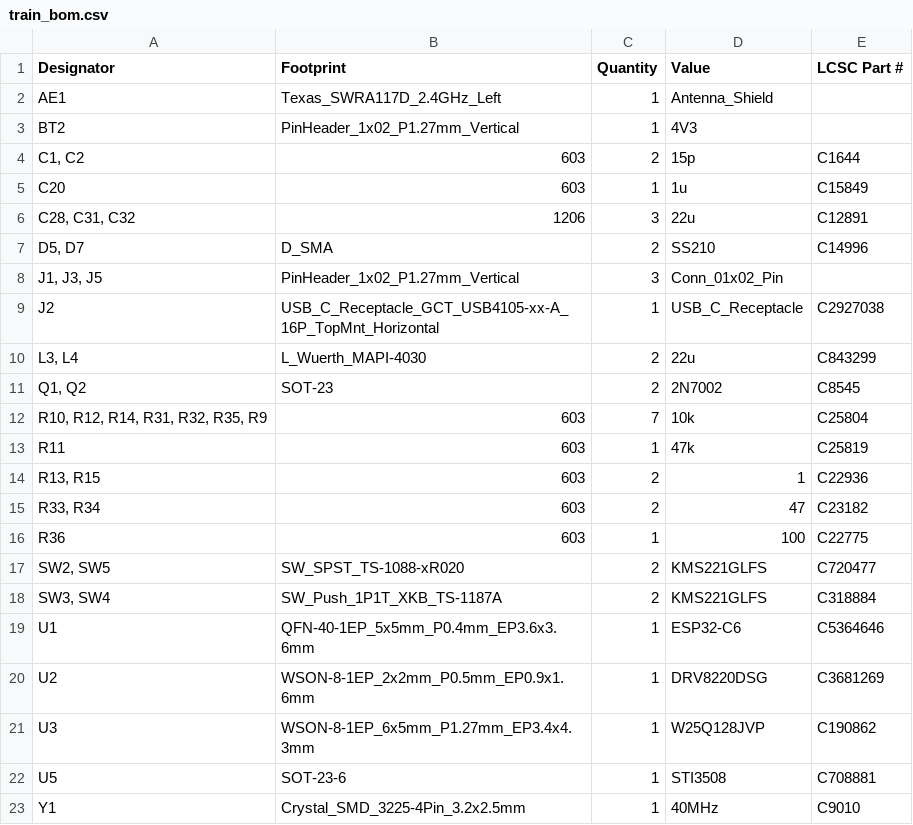
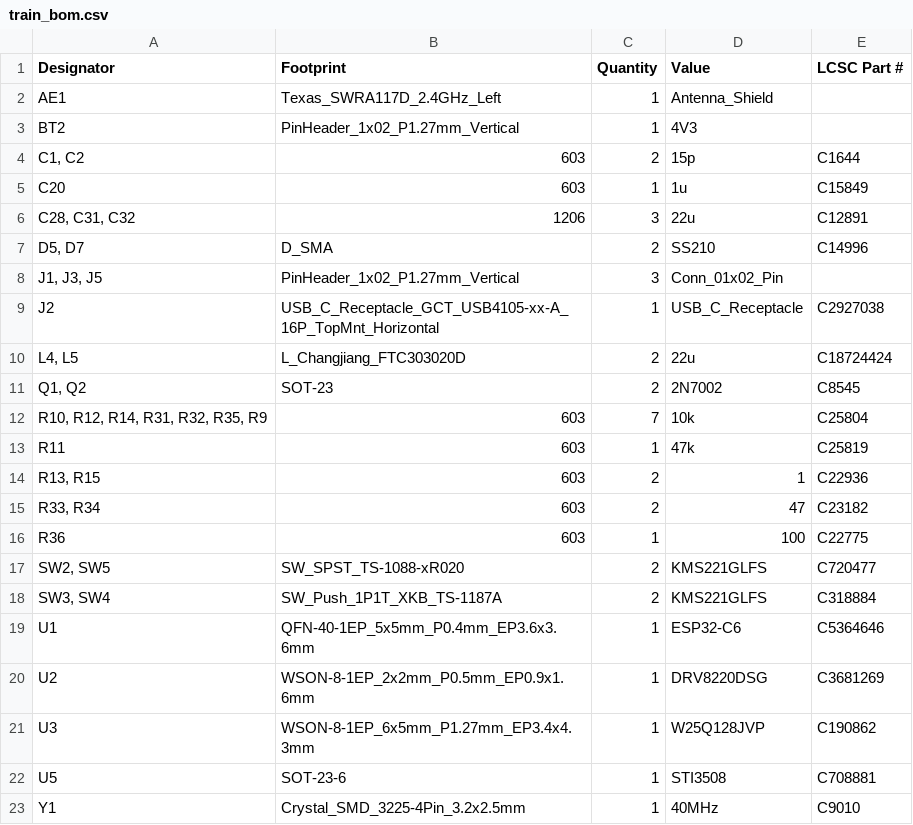
Before and after one commit to tomatenkuchen/holzeisenbahn-speed-control, a CSV file: hardware/control/production/train_bom.csv, drawn as a sheet.

```diff
--- a/hardware/control/production/train_bom.csv
+++ b/hardware/control/production/train_bom.csv
@@ -9,3 +9,3 @@ C20,603,1,1u,C15849
 J2,USB_C_Receptacle_GCT_USB4105-xx-A_16P_TopMnt_Horizontal,1,USB_C_Receptacle,C2927038
-"L3, L4",L_Wuerth_MAPI-4030,2,22u,C843299
+"L4, L5",L_Changjiang_FTC303020D,2,22u,C18724424
 "Q1, Q2",SOT-23,2,2N7002,C8545
```
Also changed, not shown: hardware/control/production/train_designators.csv, hardware/control/production/train_positions.csv, 2 other files.
